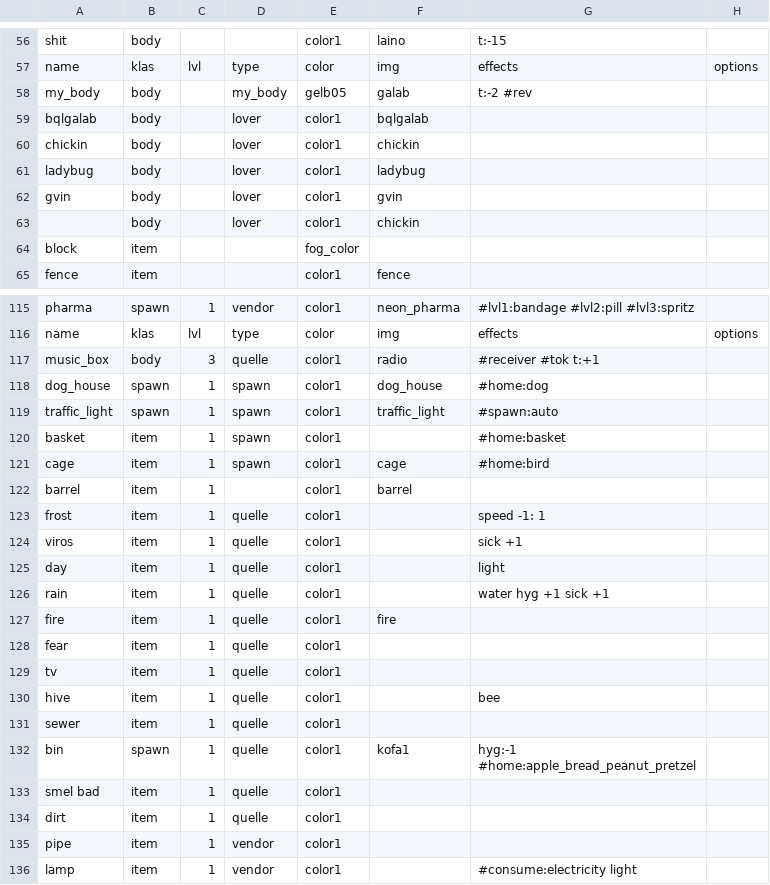
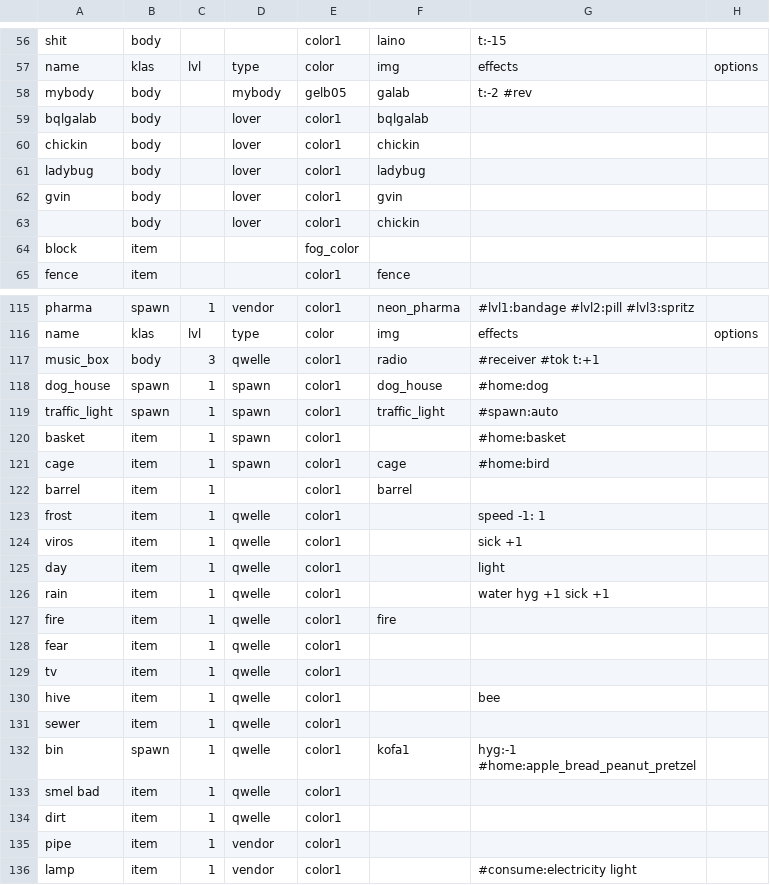
Before and after one commit to dimch0/circles, a CSV file: data/scenario_02/data.csv, drawn as a sheet; only a part is shown, gaps mark what is left out; the diff names each change by its address in the sheet, - before the commit and + after, or states it on an @@ line.

```diff
--- a/data/scenario_02/data.csv
+++ b/data/scenario_02/data.csv
-A58: my_body
+A58: mybody
-D58: my_body
+D58: mybody
-D117: quelle
+D117: qwelle
-D123:D134: quelle
+D123:D134: qwelle
```
Also changed, not shown: data/scenario_01/data.csv, data/scenario_03/data.csv, 23 other files.
